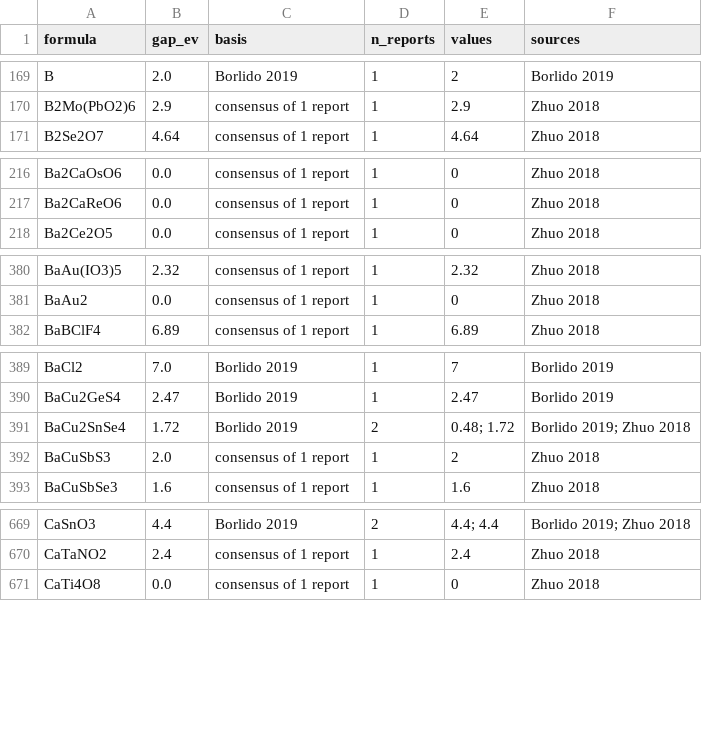
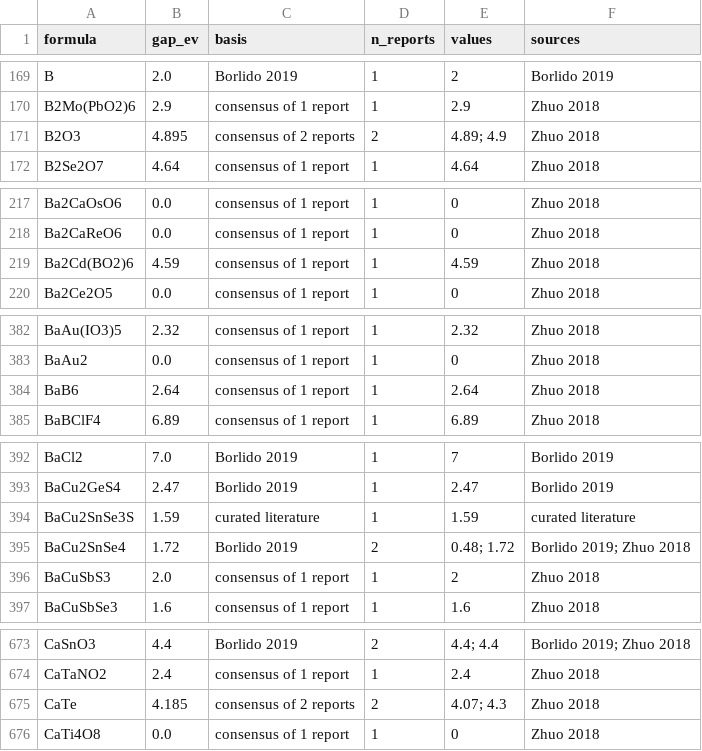
Before and after one commit to ViditGupta0603/MaterialStack, a CSV file: data/band_gaps.csv, drawn as a sheet; only a part is shown, gaps mark what is left out; the diff covers the shown part only; the diff names each change by its address in the sheet, - before the commit and + after, or states it on an @@ line.

```diff
--- a/data/band_gaps.csv
+++ b/data/band_gaps.csv
+row 171: B2O3 | 4.895 | consensus of 2 reports | 2 | 4.89; 4.9 | Zhuo 2018
+row 219: Ba2Cd(BO2)6 | 4.59 | consensus of 1 report | 1 | 4.59 | Zhuo 2018
+row 384: BaB6 | 2.64 | consensus of 1 report | 1 | 2.64 | Zhuo 2018
+row 394: BaCu2SnSe3S | 1.59 | curated literature | 1 | 1.59 | curated literature
+row 675: CaTe | 4.185 | consensus of 2 reports | 2 | 4.07; 4.3 | Zhuo 2018
```
Also changed, not shown: 21 added rows elsewhere in this file, data/band_edges.csv, data/band_gaps_rejected.csv, 33 other files.
